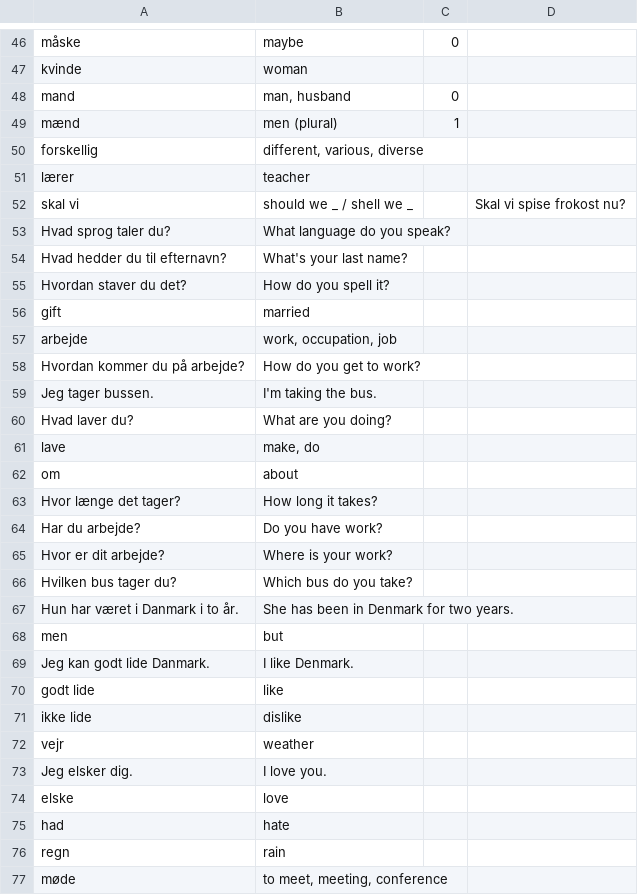
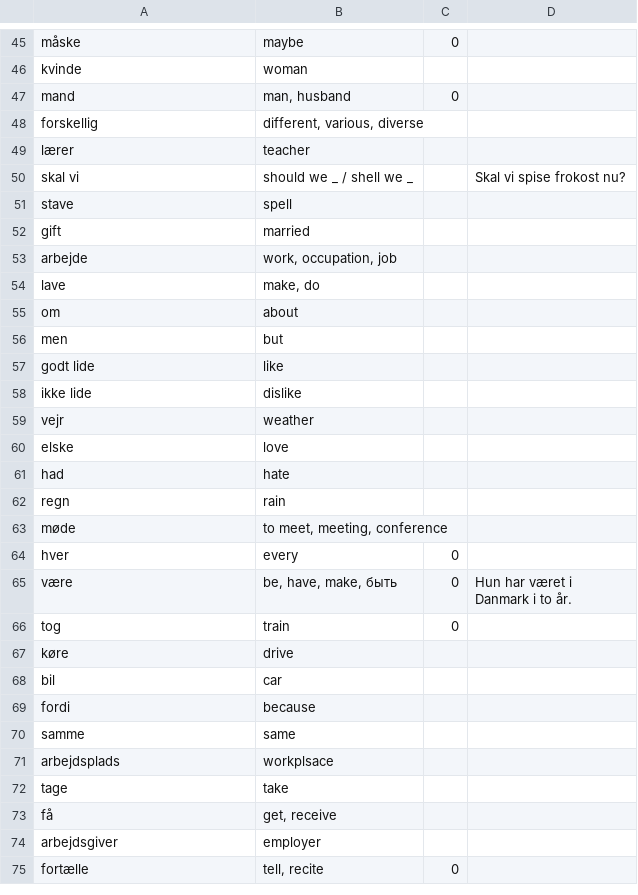
Before and after one commit to fahrenq/danish-anki-notes-generator, a CSV file: words.csv, drawn as a sheet; only a part is shown, gaps mark what is left out; the shorter side is filled out with more unchanged rows; the diff covers the shown part only.

```diff
--- a/words.csv
+++ b/words.csv
@@ -48,3 +47,2 @@ kvinde|woman
 mand|man, husband|0
-mænd|men (plural)|1
 forskellig|different, various, diverse
@@ -52,19 +50,8 @@ lærer|teacher
 skal vi|should we _ / shell we _||Skal vi spise frokost nu?
-Hvad sprog taler du?|What language do you speak?
-Hvad hedder du til efternavn?|What's your last name?
-Hvordan staver du det?|How do you spell it?
+stave|spell
 gift|married
 arbejde|work, occupation, job
-Hvordan kommer du på arbejde?|How do you get to work?
-Jeg tager bussen.|I'm taking the bus.
-Hvad laver du?|What are you doing?
 lave|make, do
 om|about
-Hvor længe det tager?|How long it takes?
-Har du arbejde?|Do you have work?
-Hvor er dit arbejde?|Where is your work?
-Hvilken bus tager du?|Which bus do you take?
-Hun har været i Danmark i to år.|She has been in Denmark for two years.
 men|but
-Jeg kan godt lide Danmark.|I like Denmark.
 godt lide|like
@@ -72,3 +59,2 @@ ikke lide|dislike
 vejr|weather
-Jeg elsker dig.|I love you.
 elske|love
```
Also changed, not shown: 12 added rows, 46 removed rows and 8 edited cells elsewhere in this file.
